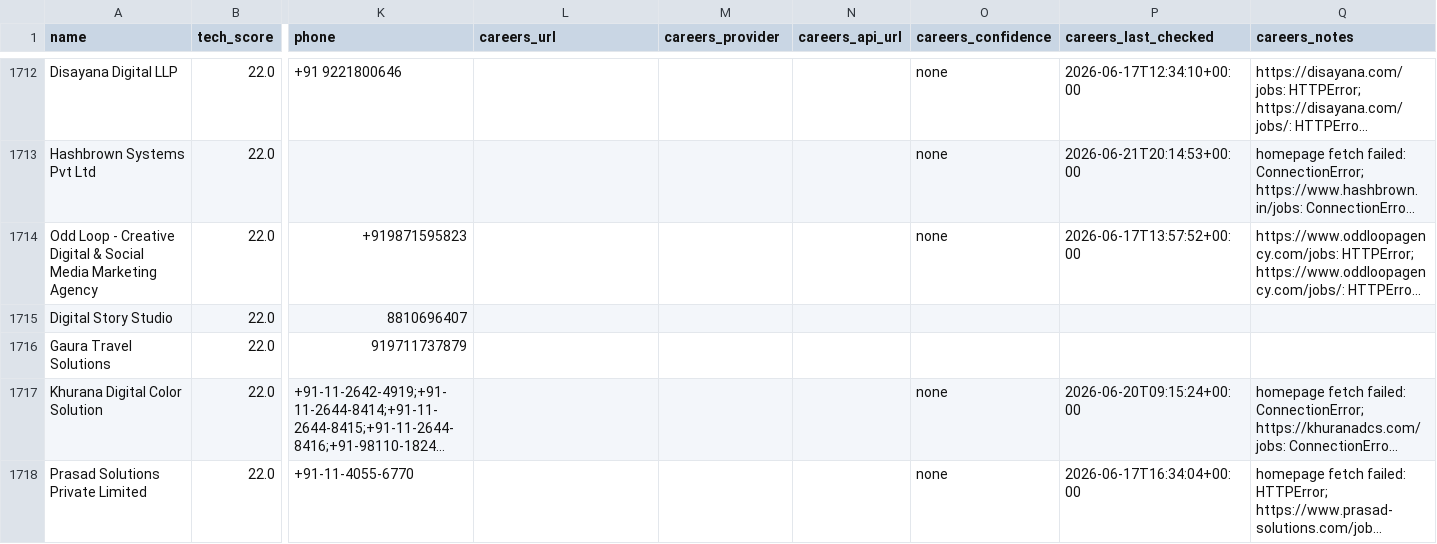
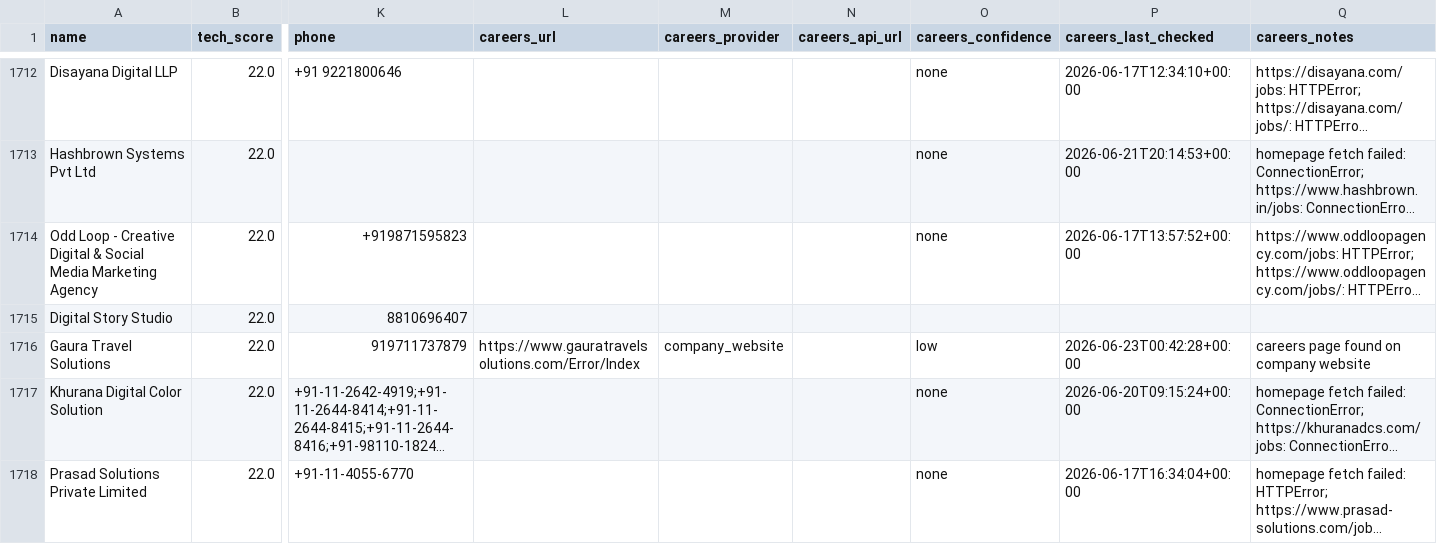
Before and after one commit to AkashKumar7902/india-tech-company-finder, a CSV file: results/india_tech_companies.csv, drawn as a sheet; only a part is shown, gaps mark what is left out; long unchanged cells end in …; the diff covers the shown part only; the diff names each change by its address in the sheet, - before the commit and + after, or states it on an @@ line.

```diff
--- a/results/india_tech_companies.csv
+++ b/results/india_tech_companies.csv
-L1716 (careers_url): (empty)
+L1716 (careers_url): https://www.gauratravelsolutions.com/Error/Index
-M1716 (careers_provider): (empty)
+M1716 (careers_provider): company_website
-O1716 (careers_confidence): (empty)
+O1716 (careers_confidence): low
-P1716 (careers_last_checked): (empty)
+P1716 (careers_last_checked): 2026-06-23T00:42:28+00:00
-Q1716 (careers_notes): (empty)
+Q1716 (careers_notes): careers page found on company website
```
Also changed, not shown: 1 added row, 1 removed row and 3 edited cells elsewhere in this file, 1 other file.
